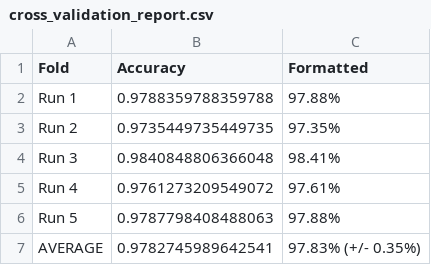
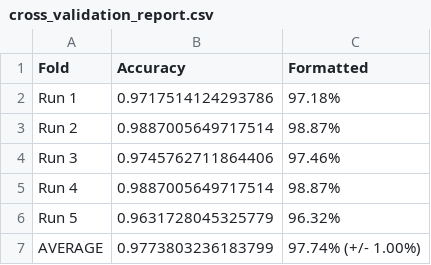
Before and after one commit to hoanglonglpgxxx/email-digest, a CSV file: adblocker_ML/cross_validation_report.csv, drawn as a sheet.

Commit message:
upupupup, original_dataset là dataset của sách

```diff
--- a/adblocker_ML/cross_validation_report.csv
+++ b/adblocker_ML/cross_validation_report.csv
@@ -1,7 +1,7 @@
 Fold,Accuracy,Formatted
-Run 1,0.9788359788359788,97.88%
-Run 2,0.9735449735449735,97.35%
-Run 3,0.9840848806366048,98.41%
-Run 4,0.9761273209549072,97.61%
-Run 5,0.9787798408488063,97.88%
-AVERAGE,0.9782745989642541,97.83% (+/- 0.35%)
+Run 1,0.9717514124293786,97.18%
+Run 2,0.9887005649717514,98.87%
+Run 3,0.9745762711864406,97.46%
+Run 4,0.9887005649717514,98.87%
+Run 5,0.9631728045325779,96.32%
+AVERAGE,0.9773803236183799,97.74% (+/- 1.00%)
```
Also changed, not shown: 3 other files.
